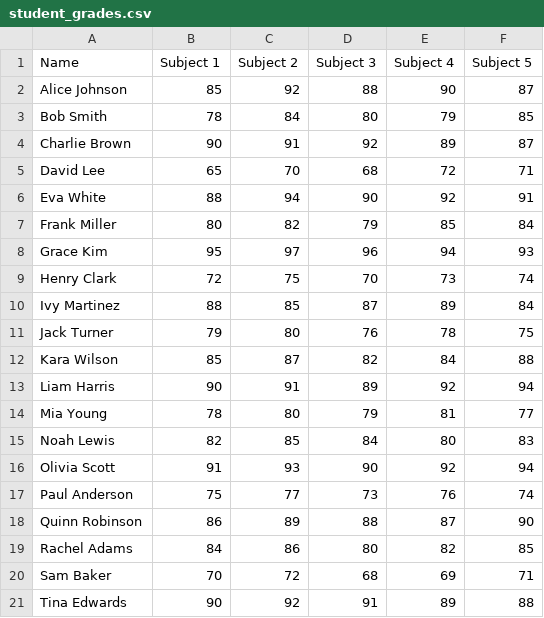
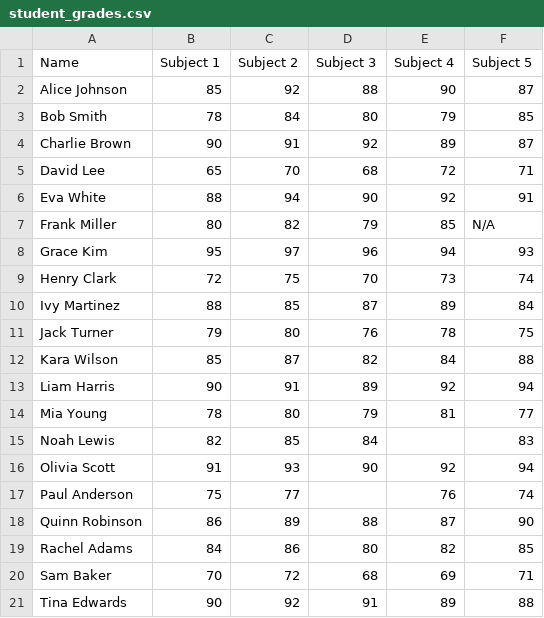
Before and after one commit to jimitchavdadev/College, a CSV file: Sem 5/Python/14_08_2024/student_grades.csv, drawn as a sheet.

```diff
--- a/Sem 5/Python/14_08_2024/student_grades.csv
+++ b/Sem 5/Python/14_08_2024/student_grades.csv
@@ -6,3 +6,3 @@ David Lee,65,70,68,72,71
 Eva White,88,94,90,92,91
-Frank Miller,80,82,79,85,84
+Frank Miller,80,82,79,85,N/A
 Grace Kim,95,97,96,94,93
@@ -14,5 +14,5 @@ Liam Harris,90,91,89,92,94
 Mia Young,78,80,79,81,77
-Noah Lewis,82,85,84,80,83
+Noah Lewis,82,85,84,,83
 Olivia Scott,91,93,90,92,94
-Paul Anderson,75,77,73,76,74
+Paul Anderson,75,77,,76,74
 Quinn Robinson,86,89,88,87,90
```
Also changed, not shown: Sem 5/Python/07_aug_2024/trains.csv, 4 other files.
